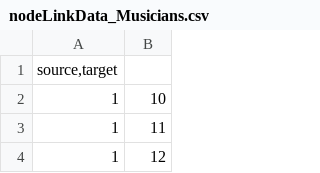
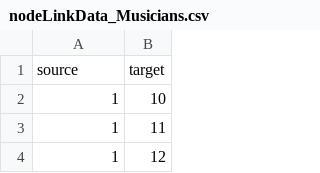
Before and after one commit to YashwanthRamamurthi/Yashwanth, a CSV file: nodeLinkData_Musicians.csv, drawn as a sheet; only a part is shown.

Commit message:
Update nodeLinkData_Musicians.csv

```diff
--- a/nodeLinkData_Musicians.csv
+++ b/nodeLinkData_Musicians.csv
@@ -1,2 +1,2 @@
-source,target
+source	target
 1	10
```
